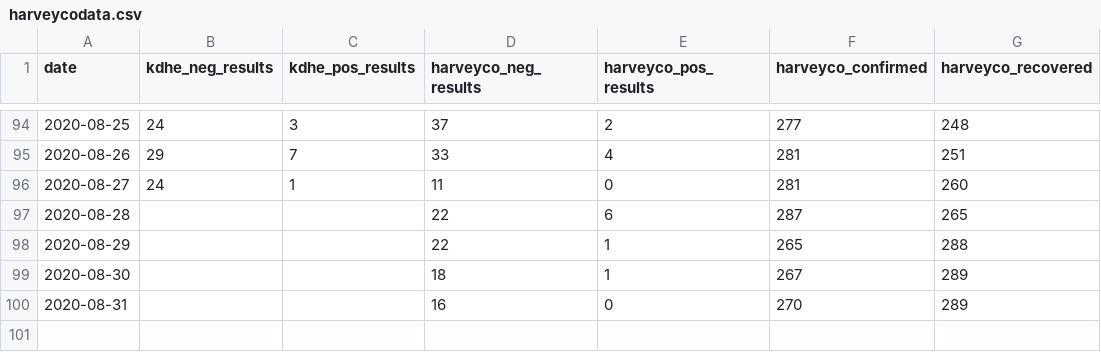
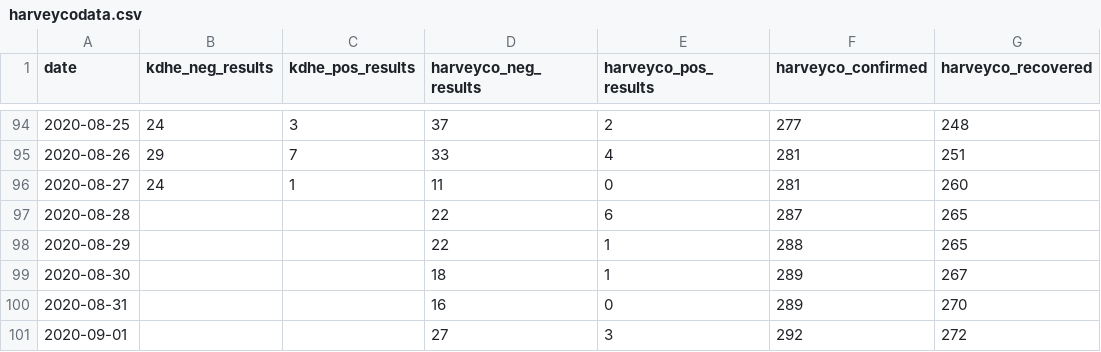
Before and after one commit to jgoerzen/covid19-data, a CSV file: harveycodata.csv, drawn as a sheet; only a part is shown, gaps mark what is left out.

Commit message:
update

```diff
--- a/harveycodata.csv
+++ b/harveycodata.csv
@@ -97,4 +97,5 @@ date,kdhe_neg_results,kdhe_pos_results,harveyco_neg_results,harveyco_pos_results
 2020-08-28,,,22,6,287,265
-2020-08-29,,,22,1,265,288
-2020-08-30,,,18,1,267,289
-2020-08-31,,,16,0,270,289
+2020-08-29,,,22,1,288,265
+2020-08-30,,,18,1,289,267
+2020-08-31,,,16,0,289,270
+2020-09-01,,,27,3,292,272
```
